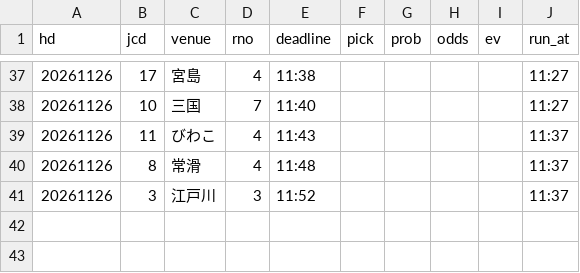
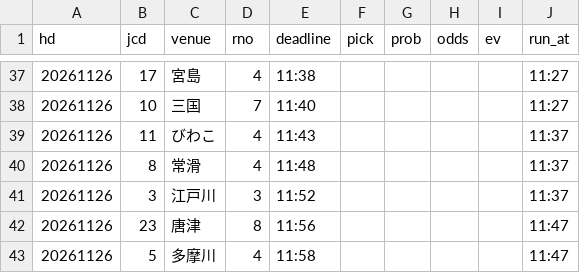
Before and after one commit to pocha2525/boatrace-ai, a CSV file: logs/20261126.csv, drawn as a sheet; only a part is shown, gaps mark what is left out.

```diff
--- a/logs/20261126.csv
+++ b/logs/20261126.csv
@@ -41 +41,3 @@ hd,jcd,venue,rno,deadline,pick,prob,odds,ev,run_at
 20261126,3,江戸川,3,11:52,,,,,11:37
+20261126,23,唐津,8,11:56,,,,,11:47
+20261126,5,多摩川,4,11:58,,,,,11:47
```
Also changed, not shown: logs/notify_20261126.csv, logs/results_20261126.csv.
